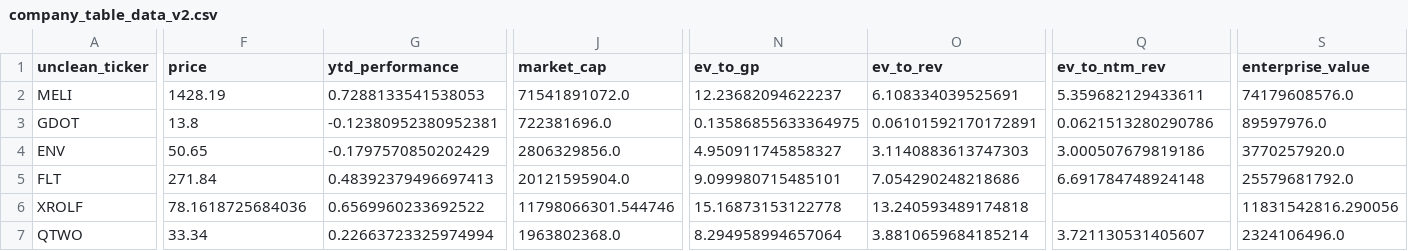
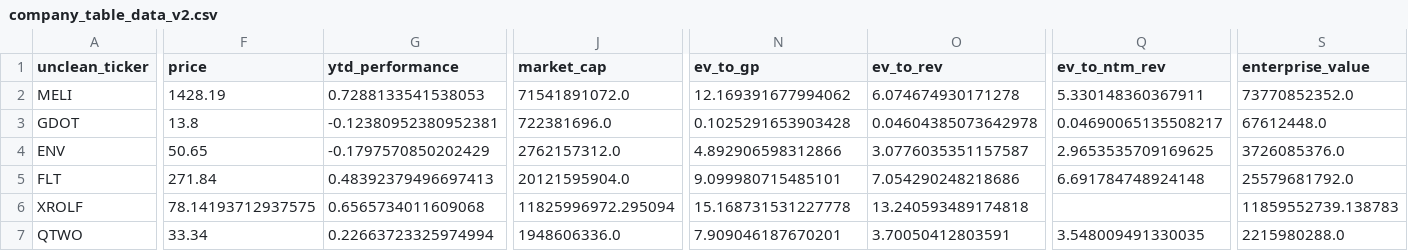
Before and after one commit to F-Prime-Capital/findex-data, a CSV file: company_table_data_v2.csv, drawn as a sheet; only a part is shown, gaps mark what is left out; the diff covers the shown part only; the diff names each change by its address in the sheet, - before the commit and + after, or states it on an @@ line.

Commit message:
committing files

```diff
--- a/company_table_data_v2.csv
+++ b/company_table_data_v2.csv
-N2 (ev_to_gp): 12.23682094622237
+N2 (ev_to_gp): 12.169391677994062
-O2 (ev_to_rev): 6.108334039525691
+O2 (ev_to_rev): 6.074674930171278
-Q2 (ev_to_ntm_rev): 5.359682129433611
+Q2 (ev_to_ntm_rev): 5.330148360367911
-S2 (enterprise_value): 74179608576.0
+S2 (enterprise_value): 73770852352.0
-N3 (ev_to_gp): 0.13586855633364975
+N3 (ev_to_gp): 0.1025291653903428
-O3 (ev_to_rev): 0.06101592170172891
+O3 (ev_to_rev): 0.04604385073642978
-Q3 (ev_to_ntm_rev): 0.0621513280290786
+Q3 (ev_to_ntm_rev): 0.04690065135508217
-S3 (enterprise_value): 89597976.0
+S3 (enterprise_value): 67612448.0
-J4 (market_cap): 2806329856.0
+J4 (market_cap): 2762157312.0
-N4 (ev_to_gp): 4.950911745858327
+N4 (ev_to_gp): 4.892906598312866
-O4 (ev_to_rev): 3.1140883613747303
+O4 (ev_to_rev): 3.0776035351157587
-Q4 (ev_to_ntm_rev): 3.000507679819186
+Q4 (ev_to_ntm_rev): 2.9653535709169625
-S4 (enterprise_value): 3770257920.0
+S4 (enterprise_value): 3726085376.0
-F6 (price): 78.1618725684036
+F6 (price): 78.14193712937575
-G6 (ytd_performance): 0.6569960233692522
+G6 (ytd_performance): 0.6565734011609068
-J6 (market_cap): 11798066301.544746
+J6 (market_cap): 11825996972.295094
-N6 (ev_to_gp): 15.16873153122778
+N6 (ev_to_gp): 15.168731531227778
-S6 (enterprise_value): 11831542816.290056
+S6 (enterprise_value): 11859552739.138783
-J7 (market_cap): 1963802368.0
+J7 (market_cap): 1948606336.0
-N7 (ev_to_gp): 8.294958994657064
+N7 (ev_to_gp): 7.909046187670201
-O7 (ev_to_rev): 3.8810659684185214
+O7 (ev_to_rev): 3.70050412803591
-Q7 (ev_to_ntm_rev): 3.721130531405607
+Q7 (ev_to_ntm_rev): 3.548009491330035
-S7 (enterprise_value): 2324106496.0
+S7 (enterprise_value): 2215980288.0
```
Also changed, not shown: 62 edited cells elsewhere in this file.
